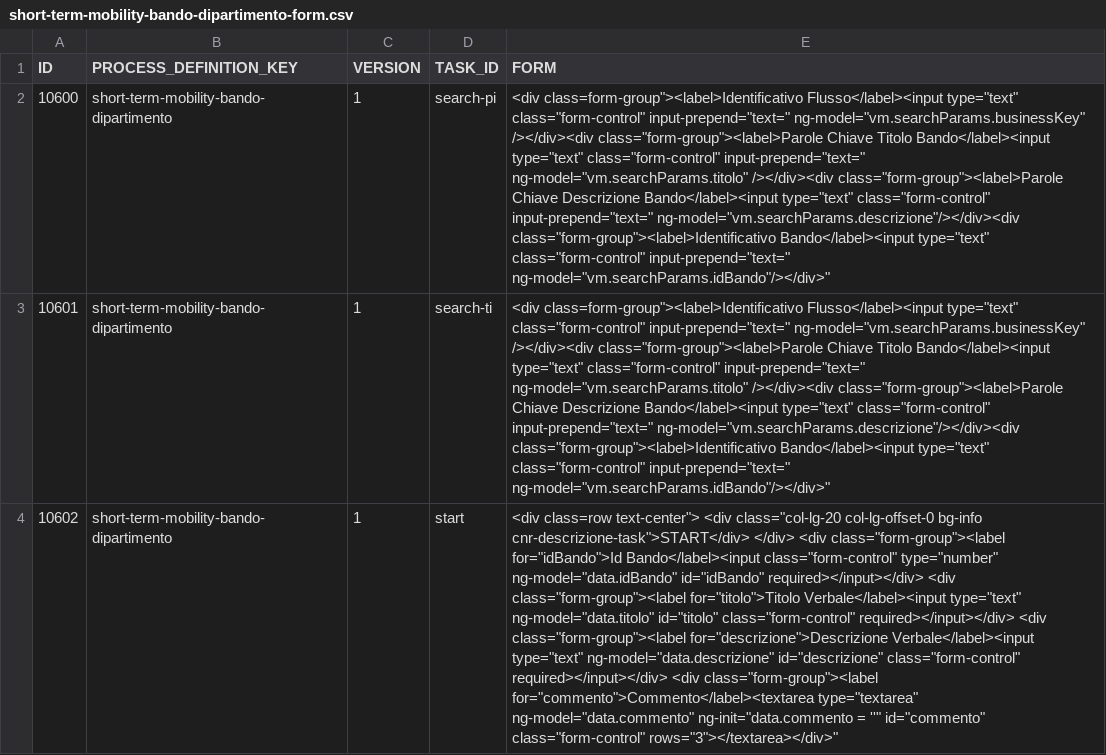
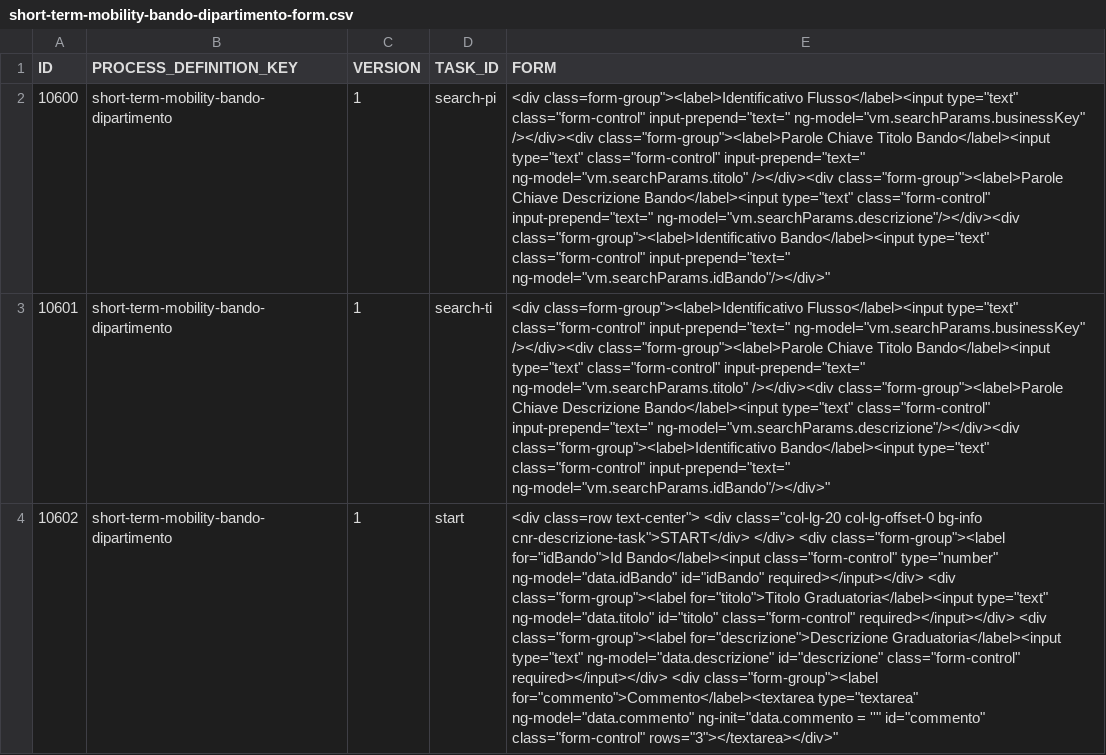
Before and after one commit to consiglionazionaledellericerche/sprint-flows, a CSV file: src/main/resources/config/liquibase/cnr/new/short-term-mobility-bando-dipartimento-form.csv, drawn as a sheet; only a part is shown; the diff covers the shown part only; the diff names each change by its address in the sheet, - before the commit and + after, or states it on an @@ line.

```diff
--- a/src/main/resources/config/liquibase/cnr/new/short-term-mobility-bando-dipartimento-form.csv
+++ b/src/main/resources/config/liquibase/cnr/new/short-term-mobility-bando-dipartimento-form.csv
-E4 (FORM): …class="form-group"><label for="titolo">Titolo Verbale</label><input type="text" ng-model="data.titolo" id="titolo" class="form-control" required></input></div> <div class="form-group"><label for="descrizione">Descrizione Verbale</label><input type="text" ng-model="data.descrizione"…
+E4 (FORM): …class="form-group"><label for="titolo">Titolo Graduatoria</label><input type="text" ng-model="data.titolo" id="titolo" class="form-control" required></input></div> <div class="form-group"><label for="descrizione">Descrizione Graduatoria</label><input type="text" ng-model="data.descrizione"…
```
Also changed, not shown: 3 edited cells elsewhere in this file, src/main/resources/config/liquibase/cnr/new/short-term-mobility-domande-form.csv, src/main/resources/config/liquibase/cnr/new/short-term-mobility-domande-view.csv, 6 other files.
